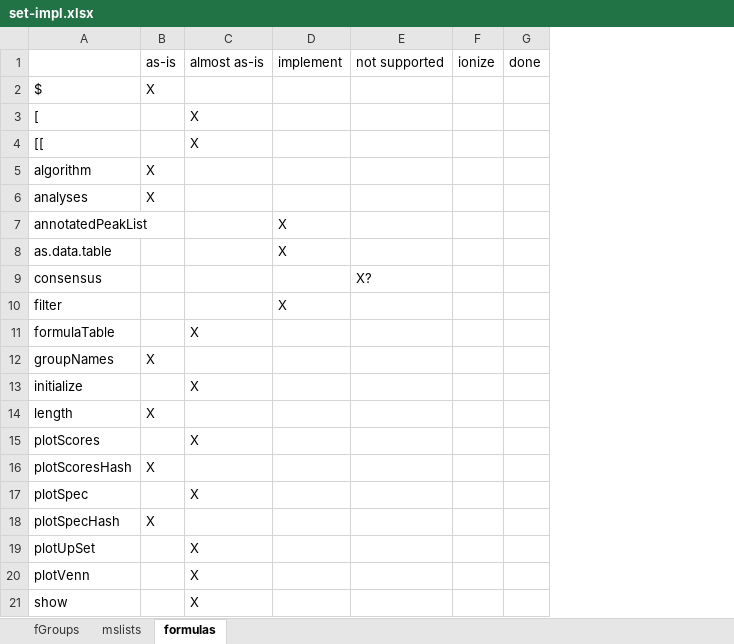
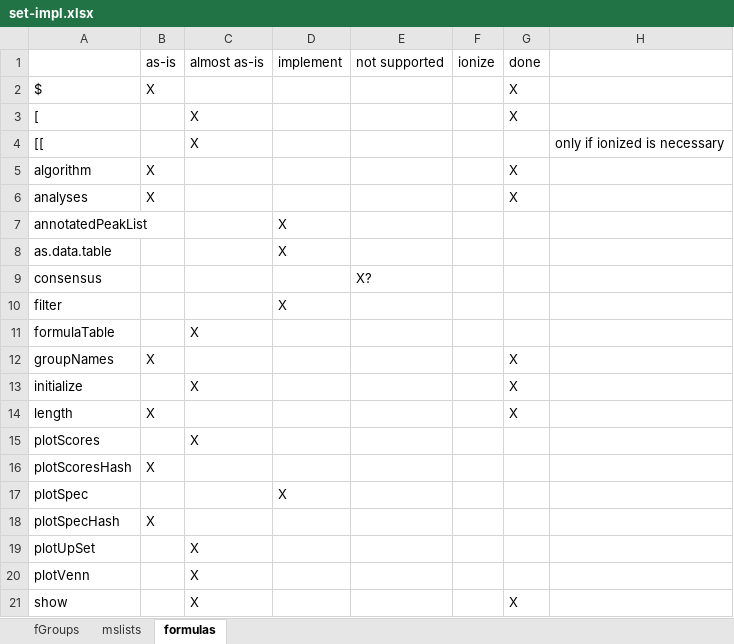
Before and after one commit to Mebigi/patRoon, an Excel workbook: set-impl.xlsx, sheet formulas, drawn as a sheet; values as stored, in another font and other column widths than the file's, no borders; removed rows and columns are numbered as before the commit, all else as after; the diff names each change by its address in the sheet, - before the commit and + after, or states it on an @@ line.

Commit message:
more formulasSet methods

```diff
--- a/set-impl.xlsx (sheet formulas)
+++ b/set-impl.xlsx (sheet formulas)
-column G (done), empty
+column G (done), rows 2-21: X | X |  | X | X |  |  |  |  |  | X | X | X |  |  |  |  |  |  | X
+column H, row 4: only if ionized is necessary
-C17 (almost as-is): X
+C17 (almost as-is): (empty)
-D17 (implement): (empty)
+D17 (implement): X
```
Also changed, not shown: 2 other files.
